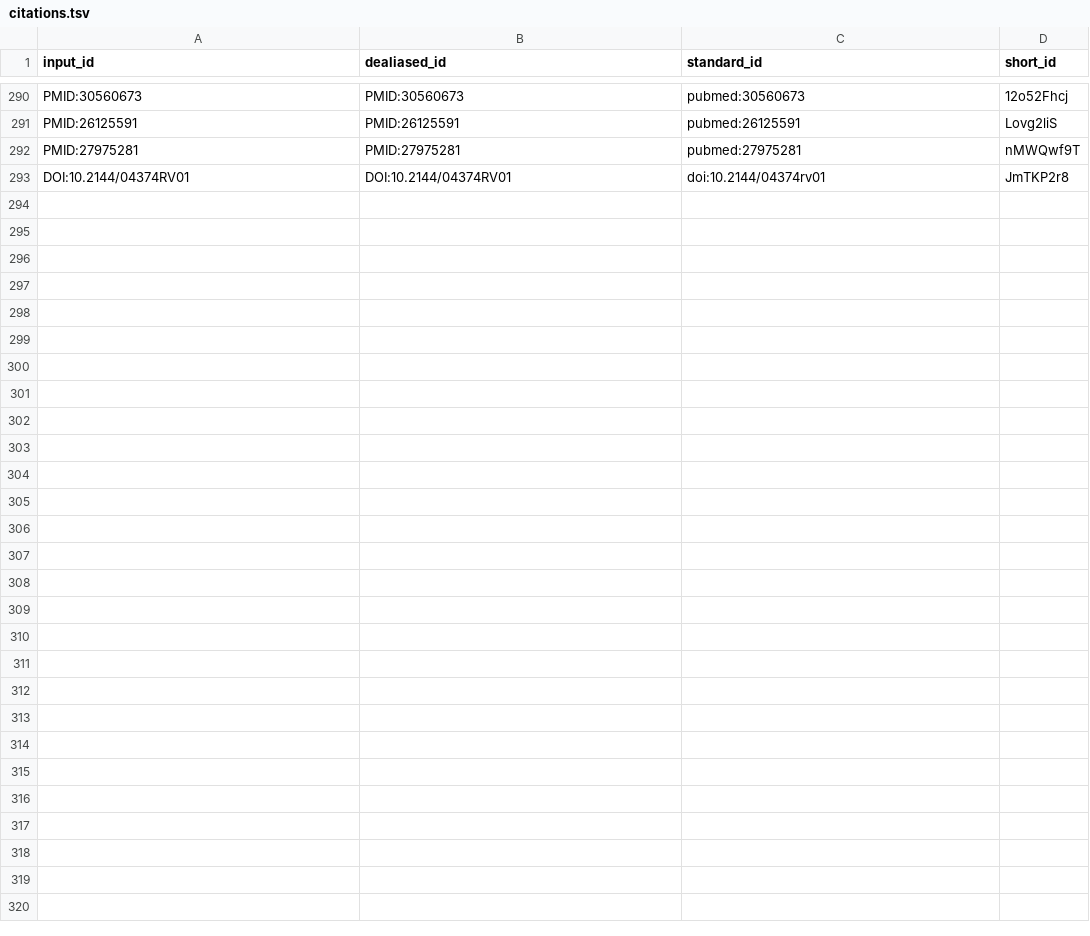
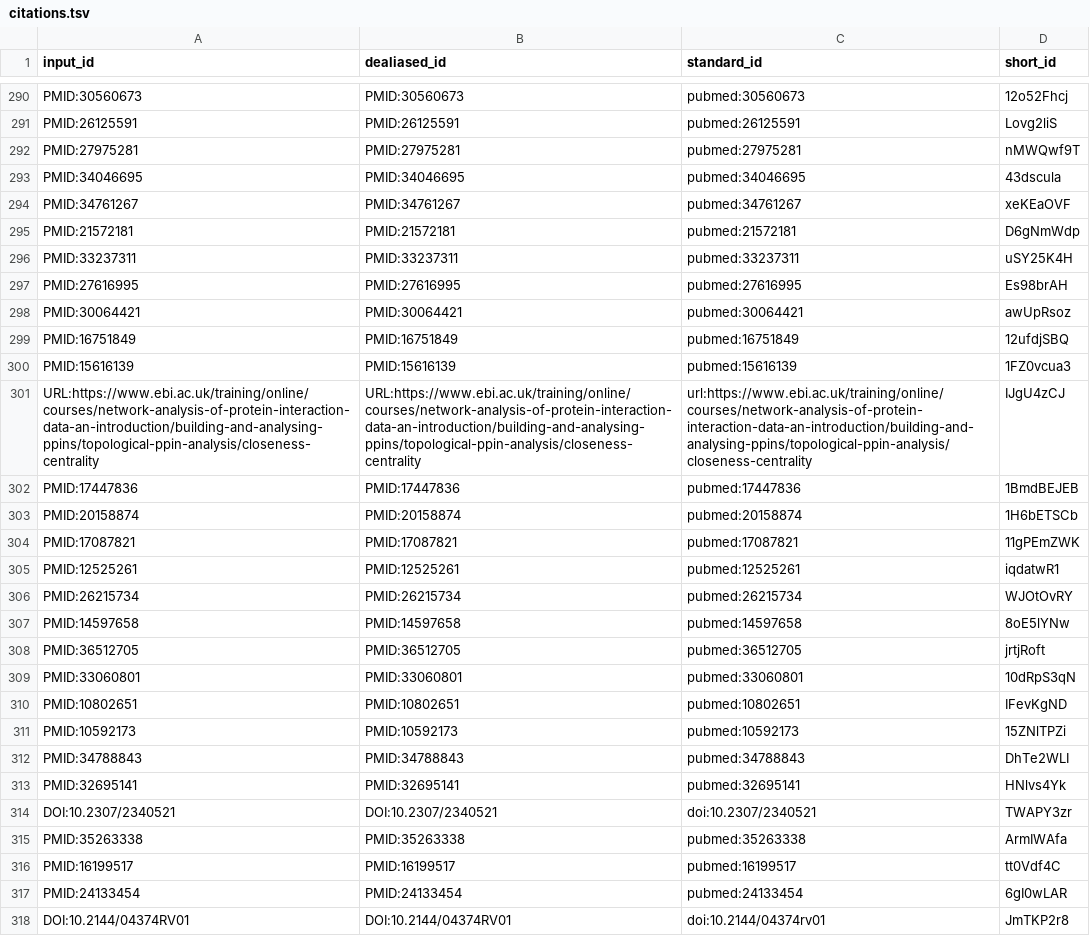
Before and after one commit to jessegmeyerlab/proteomics-tutorial, a TSV file: citations.tsv, drawn as a sheet; only a part is shown, gaps mark what is left out; the diff names each change by its address in the sheet, - before the commit and + after, or states it on an @@ line.

Commit message:
test merger via cmd [ci skip]
This build is based on
https://github.com/jessegmeyerlab/proteomics-tutorial/commit/6efebe82f956caa038e6718d6b0e458953f80cf0.

This commit was created by the following CI build and job:
https://github.com/jessegmeyerlab/proteomics-tutorial/commit/6efebe82f956caa038e6718d6b0e458953f80cf0/checks
https://github.com/jessegmeyerlab/proteomics-tutorial/actions/runs/3840395313

```diff
--- a/citations.tsv
+++ b/citations.tsv
+row 293: PMID:34046695 | PMID:34046695 | pubmed:34046695 | 43dscula
+row 294: PMID:34761267 | PMID:34761267 | pubmed:34761267 | xeKEaOVF
+row 295: PMID:21572181 | PMID:21572181 | pubmed:21572181 | D6gNmWdp
+row 296: PMID:33237311 | PMID:33237311 | pubmed:33237311 | uSY25K4H
+row 297: PMID:27616995 | PMID:27616995 | pubmed:27616995 | Es98brAH
+row 298: PMID:30064421 | PMID:30064421 | pubmed:30064421 | awUpRsoz
+row 299: PMID:16751849 | PMID:16751849 | pubmed:16751849 | 12ufdjSBQ
+row 300: PMID:15616139 | PMID:15616139 | pubmed:15616139 | 1FZ0vcua3
+row 301: URL:https://www.ebi.ac.uk/training/online/courses/network-analysis-of-protein-interaction-data-an-introduction/building-and-analysing-ppins/topological-ppin-analysis/closeness-centrality | URL:https://www.ebi.ac.uk/training/online/courses/network-analysis-of-protein-interaction-data-an-introduction/building-and-analysing-ppins/topological-ppin-analysis/closeness-centrality | url:https://www.ebi.ac.uk/training/online/courses/network-analysis-of-protein-interaction-data-an-introduction/building-and-analysing-ppins/topological-ppin-analysis/closeness-centrality | IJgU4zCJ
+row 302: PMID:17447836 | PMID:17447836 | pubmed:17447836 | 1BmdBEJEB
+row 303: PMID:20158874 | PMID:20158874 | pubmed:20158874 | 1H6bETSCb
+row 304: PMID:17087821 | PMID:17087821 | pubmed:17087821 | 11gPEmZWK
+row 305: PMID:12525261 | PMID:12525261 | pubmed:12525261 | iqdatwR1
+row 306: PMID:26215734 | PMID:26215734 | pubmed:26215734 | WJOtOvRY
+row 307: PMID:14597658 | PMID:14597658 | pubmed:14597658 | 8oE5lYNw
+row 308: PMID:36512705 | PMID:36512705 | pubmed:36512705 | jrtjRoft
+row 309: PMID:33060801 | PMID:33060801 | pubmed:33060801 | 10dRpS3qN
+row 310: PMID:10802651 | PMID:10802651 | pubmed:10802651 | IFevKgND
+row 311: PMID:10592173 | PMID:10592173 | pubmed:10592173 | 15ZNlTPZi
+row 312: PMID:34788843 | PMID:34788843 | pubmed:34788843 | DhTe2WLI
+row 313: PMID:32695141 | PMID:32695141 | pubmed:32695141 | HNlvs4Yk
+row 314: DOI:10.2307/2340521 | DOI:10.2307/2340521 | doi:10.2307/2340521 | TWAPY3zr
+row 315: PMID:35263338 | PMID:35263338 | pubmed:35263338 | ArmIWAfa
+row 316: PMID:16199517 | PMID:16199517 | pubmed:16199517 | tt0Vdf4C
+row 317: PMID:24133454 | PMID:24133454 | pubmed:24133454 | 6gI0wLAR
```
Also changed, not shown: 7 other files.
